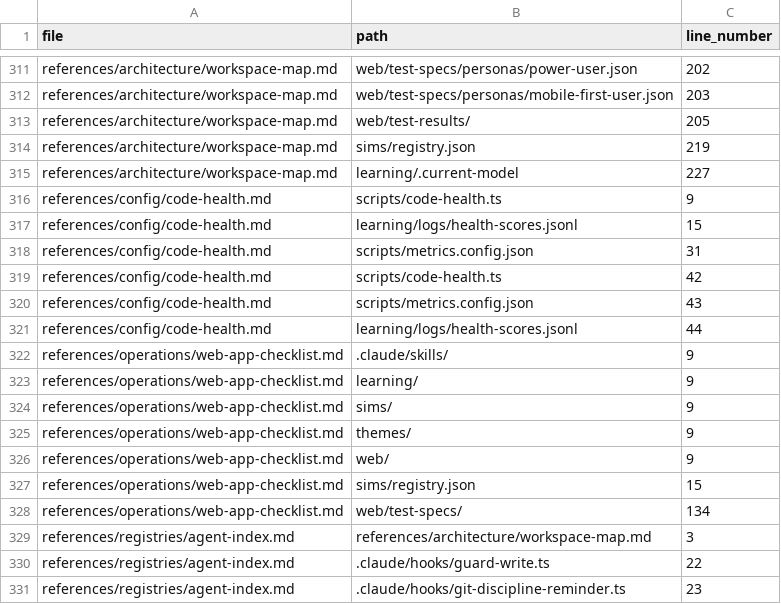
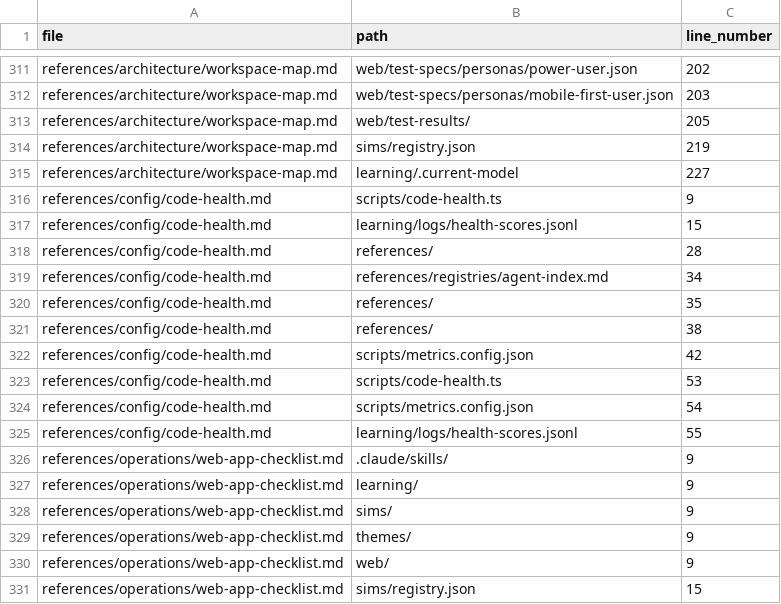
Before and after one commit to drashtishah/aws-simulator, a CSV file: references/registries/path-registry.csv, drawn as a sheet; only a part is shown, gaps mark what is left out; the shorter side is filled out with more unchanged rows.

Commit message:
feat: add references_health metric to code-health (Closes #55)
Add a 7th metric, references_health, to scripts/code-health.ts. The
metric scores the hygiene of references/ versus the agent-index:

  - subtract 10 per file under references/ not listed in
    references/registries/agent-index.md
  - subtract 10 per backtick-quoted references/ path in the index
    whose target does not exist on disk
  - subtract 5 per file under references/ older than 180 days
  - floor at 0

The composite score now equally weights all seven metrics (1/7 each)
in scripts/metrics.config.json. Update references/config/code-health.md
to document the new metric and the new composite weighting.

TDD coverage in web/test/references-health.test.ts validates the
synthetic-root scoring, the floor-at-zero behavior, the wiring into
main(), and the live-workspace score range.

```diff
--- a/references/registries/path-registry.csv
+++ b/references/registries/path-registry.csv
@@ -317,6 +317,10 @@ references/config/code-health.md,scripts/code-health.ts,9
 references/config/code-health.md,learning/logs/health-scores.jsonl,15
-references/config/code-health.md,scripts/metrics.config.json,31
-references/config/code-health.md,scripts/code-health.ts,42
-references/config/code-health.md,scripts/metrics.config.json,43
-references/config/code-health.md,learning/logs/health-scores.jsonl,44
+references/config/code-health.md,references/,28
+references/config/code-health.md,references/registries/agent-index.md,34
+references/config/code-health.md,references/,35
+references/config/code-health.md,references/,38
+references/config/code-health.md,scripts/metrics.config.json,42
+references/config/code-health.md,scripts/code-health.ts,53
+references/config/code-health.md,scripts/metrics.config.json,54
+references/config/code-health.md,learning/logs/health-scores.jsonl,55
 references/operations/web-app-checklist.md,.claude/skills/,9
```
Also changed, not shown: 5 other files.
